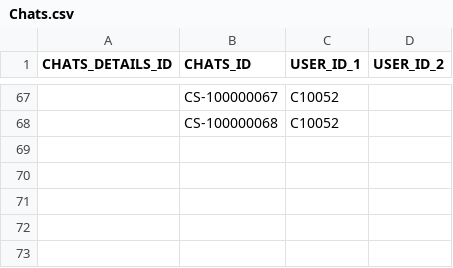
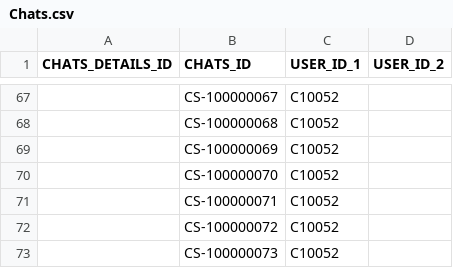
Before and after one commit to sejarasakura/DSA-Group-3-Assignment, a CSV file: WebApplication/data/Chats.csv, drawn as a sheet; only a part is shown, gaps mark what is left out; the diff names each change by its address in the sheet, - before the commit and + after, or states it on an @@ line.

```diff
--- a/WebApplication/data/Chats.csv
+++ b/WebApplication/data/Chats.csv
+row 69:  | CS-100000069 | C10052
+row 70:  | CS-100000070 | C10052
+row 71:  | CS-100000071 | C10052
+row 72:  | CS-100000072 | C10052
+row 73:  | CS-100000073 | C10052
```
Also changed, not shown: WebApplication/data/Booking.csv, WebApplication/data/IDManager.csv, 19 other files.
